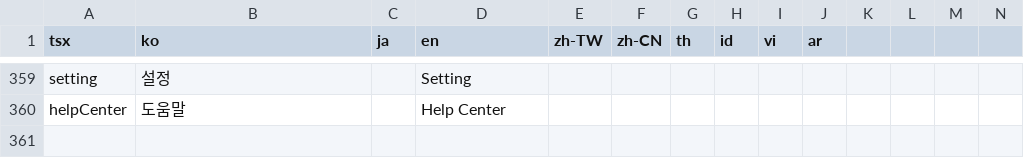
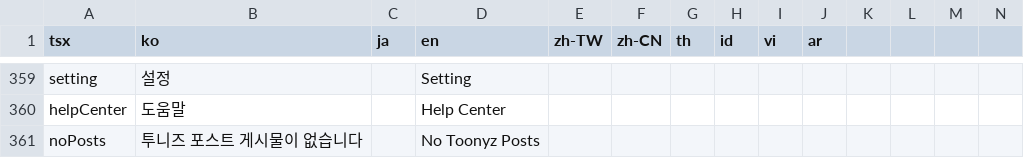
Before and after one commit to rafi-isakh/animation-studio, a CSV file: public/translations.csv, drawn as a sheet; only a part is shown, gaps mark what is left out; rows hold the shown columns only; the diff names each change by its address in the sheet, - before the commit and + after, or states it on an @@ line.

Commit message:
prep for toonyz post..

```diff
--- a/public/translations.csv
+++ b/public/translations.csv
+row 361: noPosts | 투니즈 포스트 게시물이 없습니다 |  | No Toonyz Posts
```
Also changed, not shown: 1 other file.
